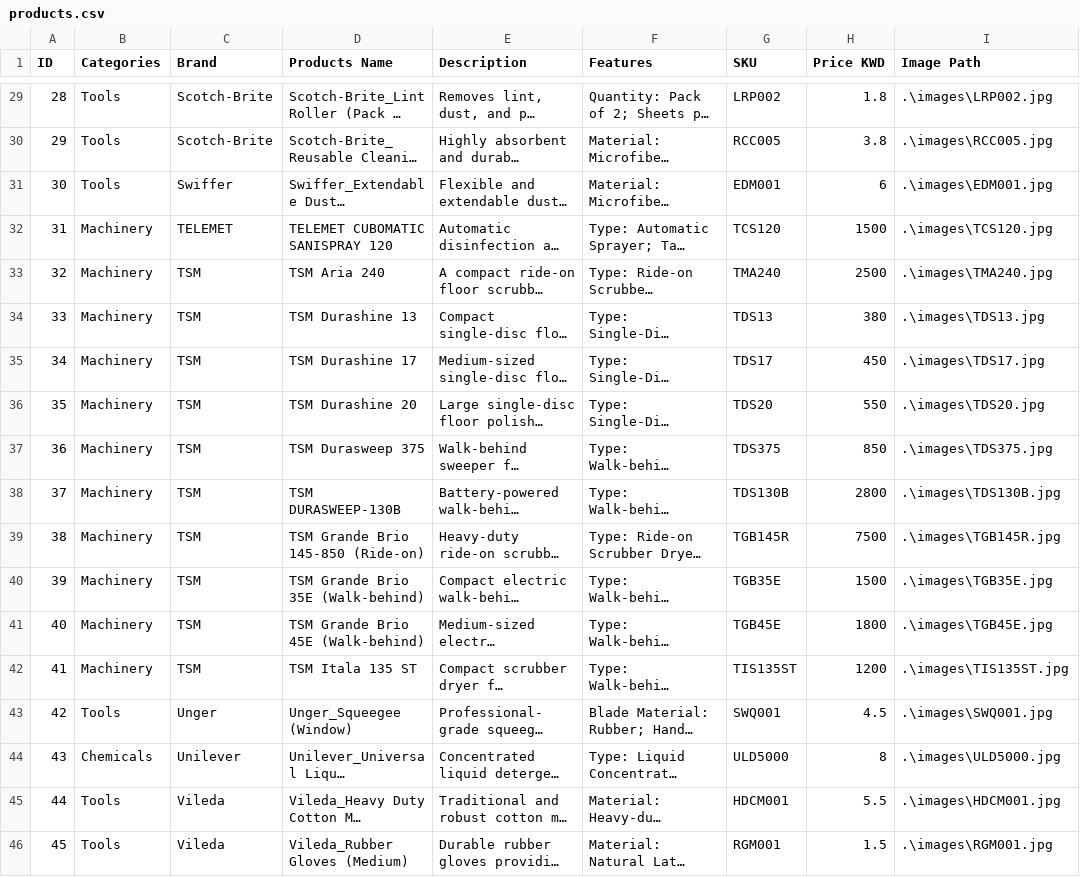
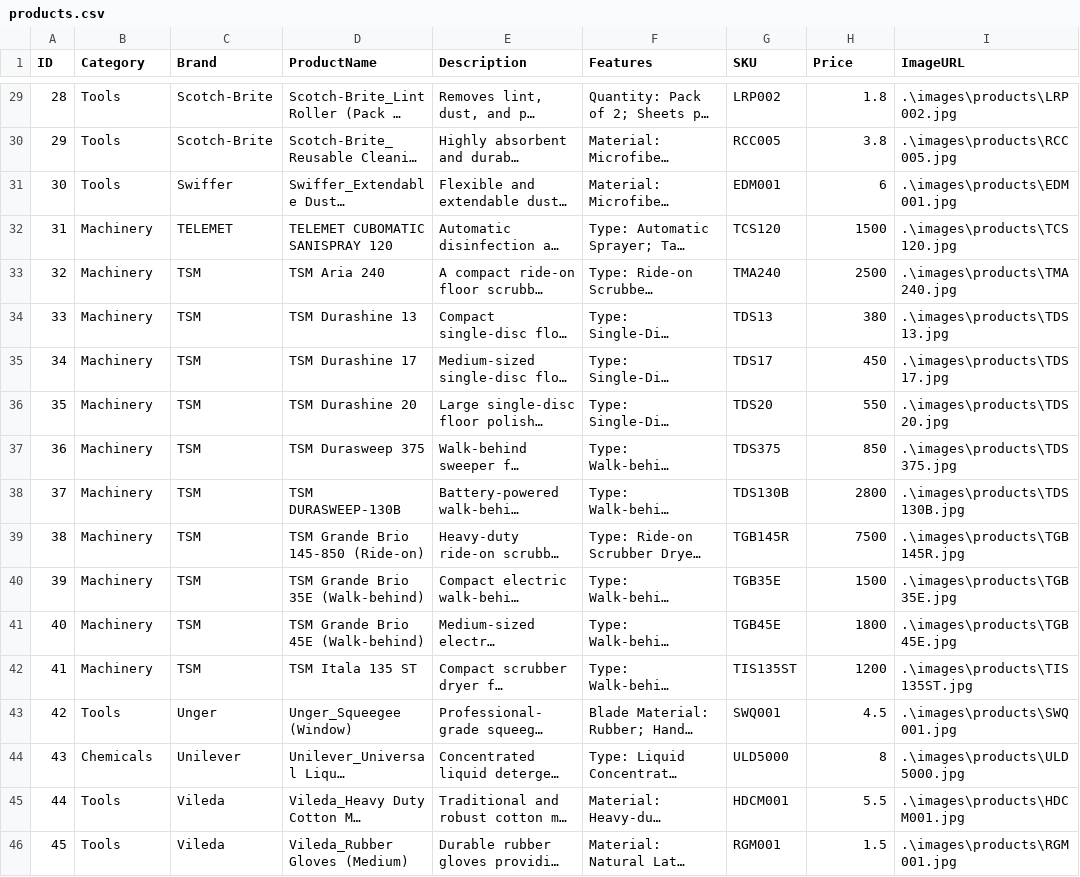
Before and after one commit to TM-TAG/TM-TAG.github.io, a CSV file: products.csv, drawn as a sheet; only a part is shown, gaps mark what is left out; long unchanged cells end in …; the diff covers the shown part only; the diff names each change by its address in the sheet, - before the commit and + after, or states it on an @@ line.

```diff
--- a/products.csv
+++ b/products.csv
-B1: Categories
+B1: Category
-D1: Products Name
+D1: ProductName
-H1: Price KWD
+H1: Price
-I1: Image Path
+I1: ImageURL
-I29 (ImageURL): .\images\LRP002.jpg
+I29 (ImageURL): .\images\products\LRP002.jpg
-I30 (ImageURL): .\images\RCC005.jpg
+I30 (ImageURL): .\images\products\RCC005.jpg
-I31 (ImageURL): .\images\EDM001.jpg
+I31 (ImageURL): .\images\products\EDM001.jpg
-I32 (ImageURL): .\images\TCS120.jpg
+I32 (ImageURL): .\images\products\TCS120.jpg
-I33 (ImageURL): .\images\TMA240.jpg
+I33 (ImageURL): .\images\products\TMA240.jpg
-I34 (ImageURL): .\images\TDS13.jpg
+I34 (ImageURL): .\images\products\TDS13.jpg
-I35 (ImageURL): .\images\TDS17.jpg
+I35 (ImageURL): .\images\products\TDS17.jpg
-I36 (ImageURL): .\images\TDS20.jpg
+I36 (ImageURL): .\images\products\TDS20.jpg
-I37 (ImageURL): .\images\TDS375.jpg
+I37 (ImageURL): .\images\products\TDS375.jpg
-I38 (ImageURL): .\images\TDS130B.jpg
+I38 (ImageURL): .\images\products\TDS130B.jpg
-I39 (ImageURL): .\images\TGB145R.jpg
+I39 (ImageURL): .\images\products\TGB145R.jpg
-I40 (ImageURL): .\images\TGB35E.jpg
+I40 (ImageURL): .\images\products\TGB35E.jpg
-I41 (ImageURL): .\images\TGB45E.jpg
+I41 (ImageURL): .\images\products\TGB45E.jpg
-I42 (ImageURL): .\images\TIS135ST.jpg
+I42 (ImageURL): .\images\products\TIS135ST.jpg
-I43 (ImageURL): .\images\SWQ001.jpg
+I43 (ImageURL): .\images\products\SWQ001.jpg
-I44 (ImageURL): .\images\ULD5000.jpg
+I44 (ImageURL): .\images\products\ULD5000.jpg
-I45 (ImageURL): .\images\HDCM001.jpg
+I45 (ImageURL): .\images\products\HDCM001.jpg
-I46 (ImageURL): .\images\RGM001.jpg
+I46 (ImageURL): .\images\products\RGM001.jpg
```
Also changed, not shown: 27 edited cells elsewhere in this file.
